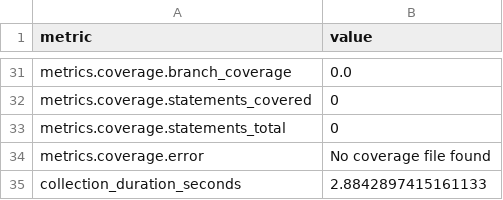
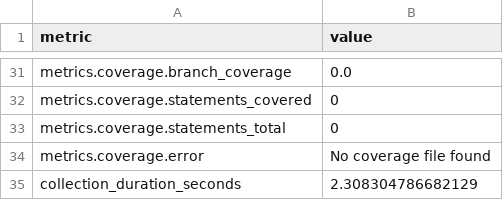
Before and after one commit to thorwhalen/ps, a CSV file: metrics.csv, drawn as a sheet; only a part is shown, gaps mark what is left out; the diff covers the shown part only.

```diff
--- a/metrics.csv
+++ b/metrics.csv
@@ -51,2 +46,2 @@ metrics.coverage.statements_total,0
 metrics.coverage.error,No coverage file found
-collection_duration_seconds,2.8842897415161133
+collection_duration_seconds,2.308304786682129
```
Also changed, not shown: 19 edited cells elsewhere in this file, 2 other files.
